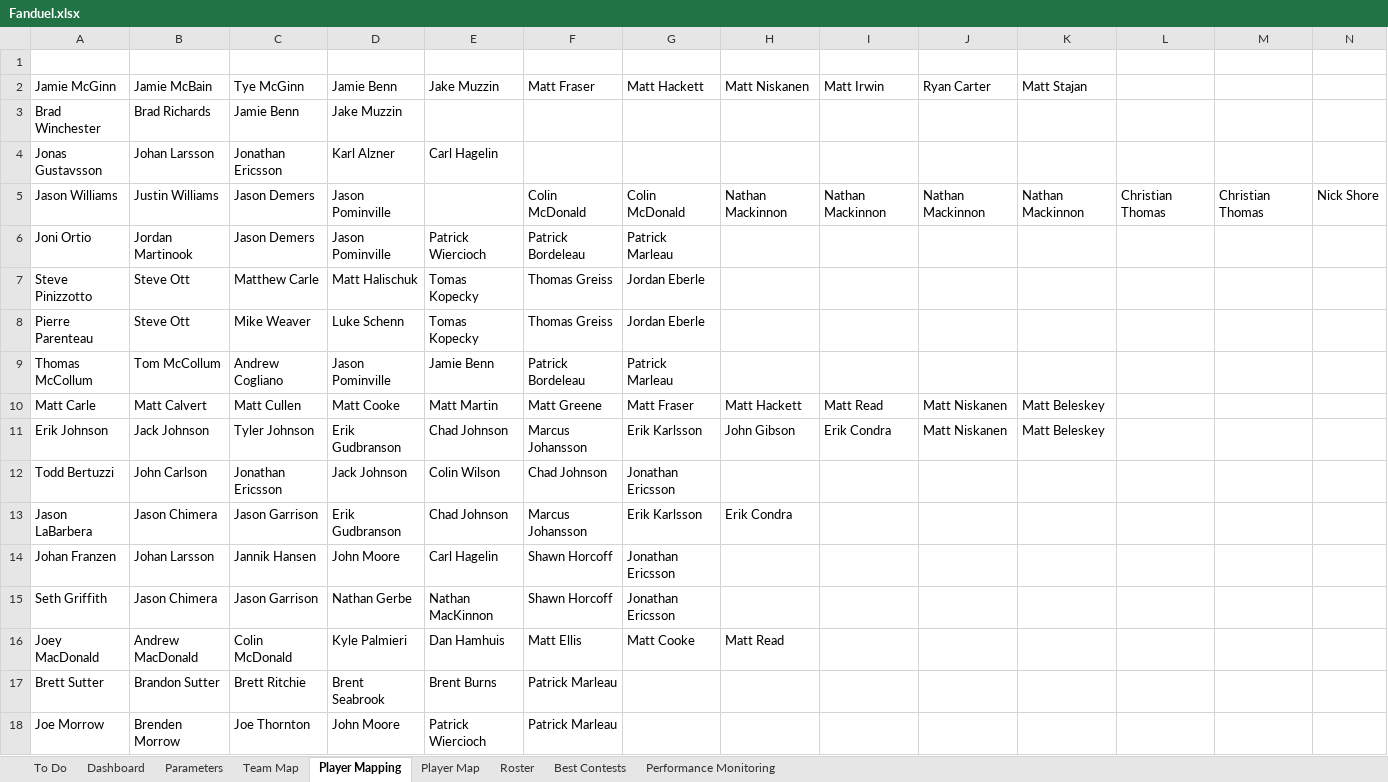
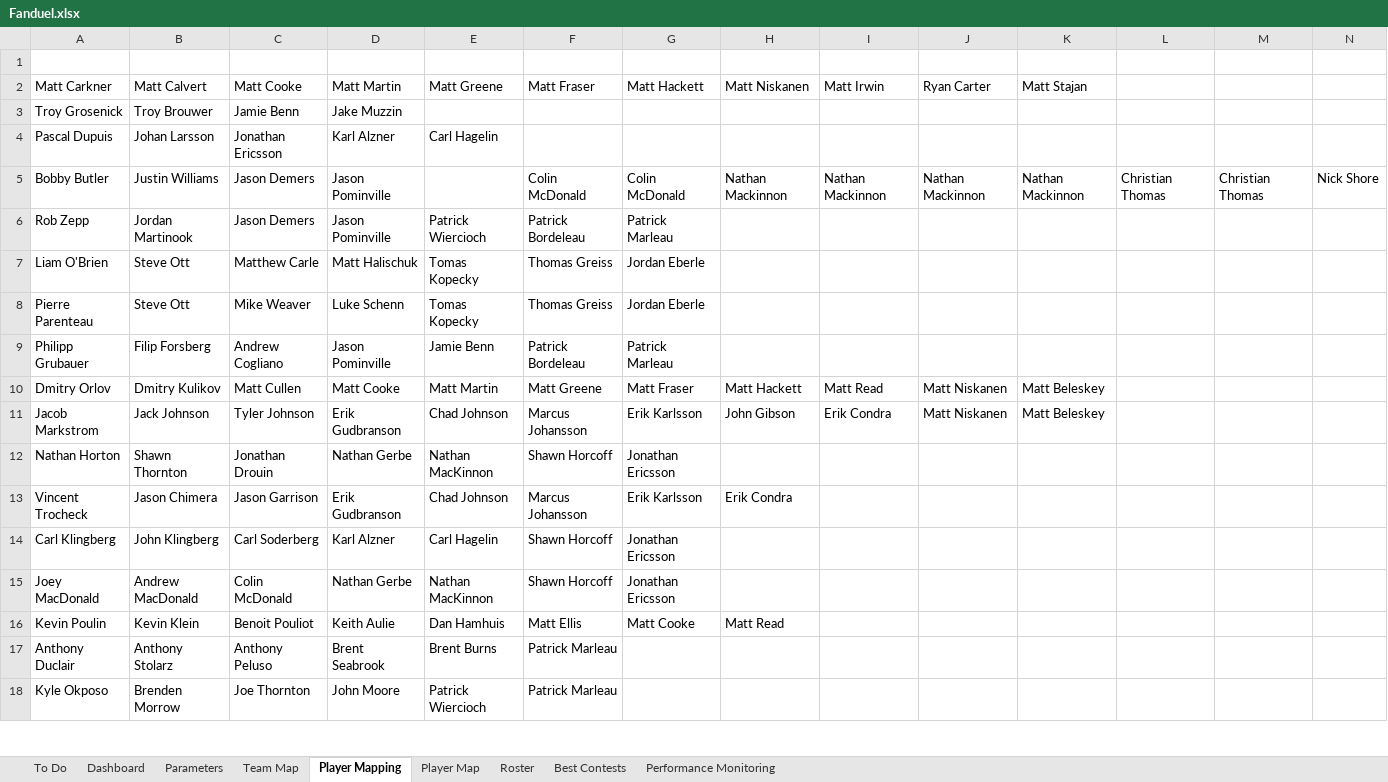
Before and after one commit to cole-maclean/fanduel, an Excel workbook: Fanduel.xlsx, sheet Player Mapping, drawn as a sheet; only a part is shown; values as stored, in another font and other column widths than the file's, no borders; removed rows and columns are numbered as before the commit, all else as after; rows hold the shown columns only; the diff covers the shown part only; the diff names each change by its address in the sheet, - before the commit and + after, or states it on an @@ line.

```diff
--- a/Fanduel.xlsx (sheet Player Mapping)
+++ b/Fanduel.xlsx (sheet Player Mapping)
-A2: Jamie McGinn
+A2: Matt Carkner
-B2: Jamie McBain
+B2: Matt Calvert
-C2: Tye McGinn
+C2: Matt Cooke
-D2: Jamie Benn
+D2: Matt Martin
-E2: Jake Muzzin
+E2: Matt Greene
-A3: Brad Winchester
+A3: Troy Grosenick
-B3: Brad Richards
+B3: Troy Brouwer
-A4: Jonas Gustavsson
+A4: Pascal Dupuis
-A5: Jason Williams
+A5: Bobby Butler
-A6: Joni Ortio
+A6: Rob Zepp
-A7: Steve Pinizzotto
+A7: Liam O'Brien
-A9: Thomas McCollum
+A9: Philipp Grubauer
-B9: Tom McCollum
+B9: Filip Forsberg
-A10: Matt Carle
+A10: Dmitry Orlov
-B10: Matt Calvert
+B10: Dmitry Kulikov
-A11: Erik Johnson
+A11: Jacob Markstrom
-row 12: Todd Bertuzzi | John Carlson | Jonathan Ericsson | Jack Johnson | Colin Wilson | Chad Johnson | Jonathan Ericsson
+row 12: Nathan Horton | Shawn Thornton | Jonathan Drouin | Nathan Gerbe | Nathan MacKinnon | Shawn Horcoff | Jonathan Ericsson
-A13: Jason LaBarbera
+A13: Vincent Trocheck
-row 14: Johan Franzen | Johan Larsson | Jannik Hansen | John Moore | Carl Hagelin | Shawn Horcoff | Jonathan Ericsson
+row 14: Carl Klingberg | John Klingberg | Carl Soderberg | Karl Alzner | Carl Hagelin | Shawn Horcoff | Jonathan Ericsson
-A15: Seth Griffith
+A15: Joey MacDonald
-B15: Jason Chimera
+B15: Andrew MacDonald
-C15: Jason Garrison
+C15: Colin McDonald
-A16: Joey MacDonald
+A16: Kevin Poulin
-B16: Andrew MacDonald
+B16: Kevin Klein
-C16: Colin McDonald
+C16: Benoit Pouliot
-D16: Kyle Palmieri
+D16: Keith Aulie
-A17: Brett Sutter
+A17: Anthony Duclair
-B17: Brandon Sutter
+B17: Anthony Stolarz
-C17: Brett Ritchie
+C17: Anthony Peluso
-A18: Joe Morrow
+A18: Kyle Okposo
```
Also changed, not shown: 6 added rows, 6 removed rows and 53 edited cells elsewhere in this sheet, sheet Roster, sheet Best Contests, sheet Parameters, charts or pictures, 11 other files.
